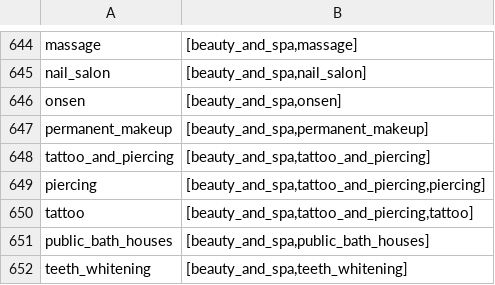
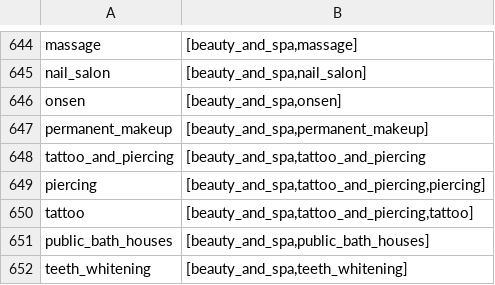
Before and after one commit to OvertureMaps/schema, a CSV file: task-force-docs/places/overture_categories.csv, drawn as a sheet; only a part is shown, gaps mark what is left out.

```diff
--- a/task-force-docs/places/overture_categories.csv
+++ b/task-force-docs/places/overture_categories.csv
@@ -647,3 +647,3 @@ onsen;[beauty_and_spa,onsen]
 permanent_makeup;[beauty_and_spa,permanent_makeup]
-tattoo_and_piercing;[beauty_and_spa,tattoo_and_piercing]
+tattoo_and_piercing;[beauty_and_spa,tattoo_and_piercing
 piercing;[beauty_and_spa,tattoo_and_piercing,piercing]
```
Also changed, not shown: 5 other files.
